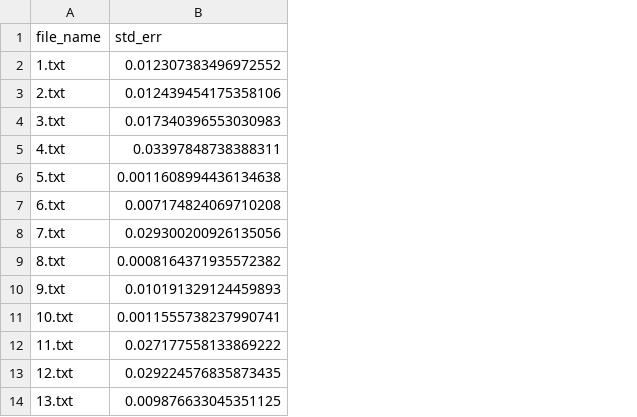
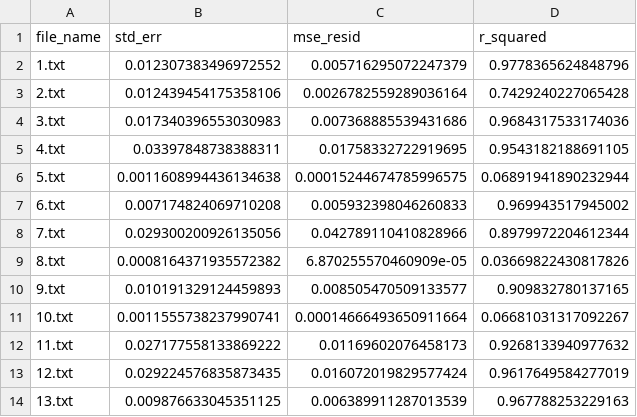
Before and after one commit to hw9603/11661-project, a CSV file: results/zipfs_law/stats.csv, drawn as a sheet; the diff names each change by its address in the sheet, - before the commit and + after, or states it on an @@ line.

Commit message:
add r_square calculation

```diff
--- a/results/zipfs_law/stats.csv
+++ b/results/zipfs_law/stats.csv
+column C (mse_resid), rows 2-14: 0.005716295072247379 | 0.0026782559289036164 | 0.007368885539431686 | 0.01758332722919695 | 0.00015244674785996575 | 0.005932398046260833 | 0.042789110410828966 | 6.870255570460909e-05 | 0.008505470509133577 | 0.00014666493650911664 | 0.01169602076458173 | 0.016072019829577424 | 0.006389911287013539
+column D (r_squared), rows 2-14: 0.9778365624848796 | 0.7429240227065428 | 0.9684317533174036 | 0.9543182188691105 | 0.06891941890232944 | 0.969943517945002 | 0.8979972204612344 | 0.03669822430817826 | 0.909832780137165 | 0.06681031317092267 | 0.9268133940977632 | 0.9617649584277019 | 0.967788253229163
```
Also changed, not shown: 14 other files.
